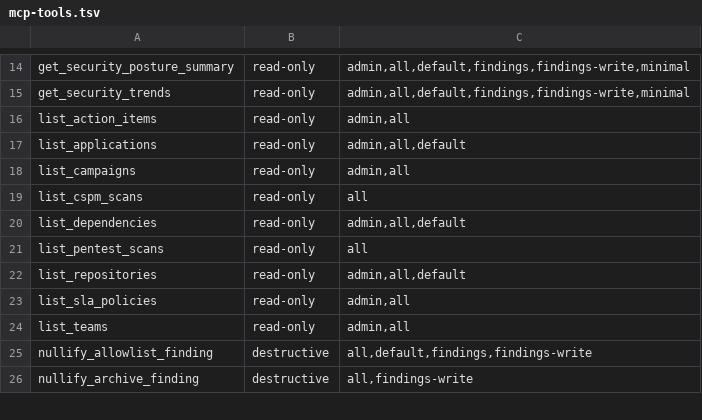
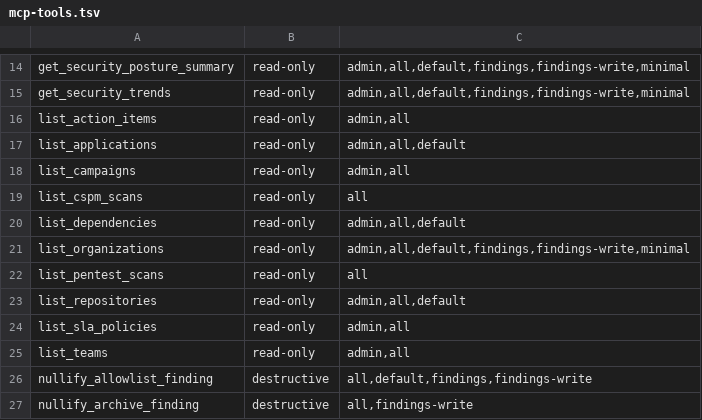
Before and after one commit to Nullify-Platform/cli, a TSV file: spec/mcp-tools.tsv, drawn as a sheet; only a part is shown, gaps mark what is left out; the diff names each change by its address in the sheet, - before the commit and + after, or states it on an @@ line.

```diff
--- a/spec/mcp-tools.tsv
+++ b/spec/mcp-tools.tsv
+row 21: list_organizations | read-only | admin,all,default,findings,findings-write,minimal
```
Also changed, not shown: spec/command-surface.tsv, 3 other files.
